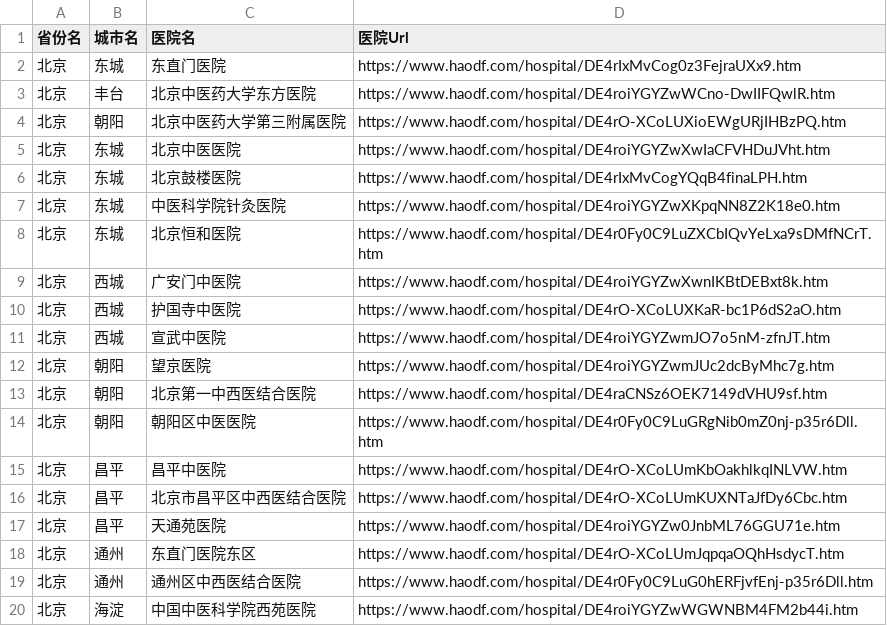
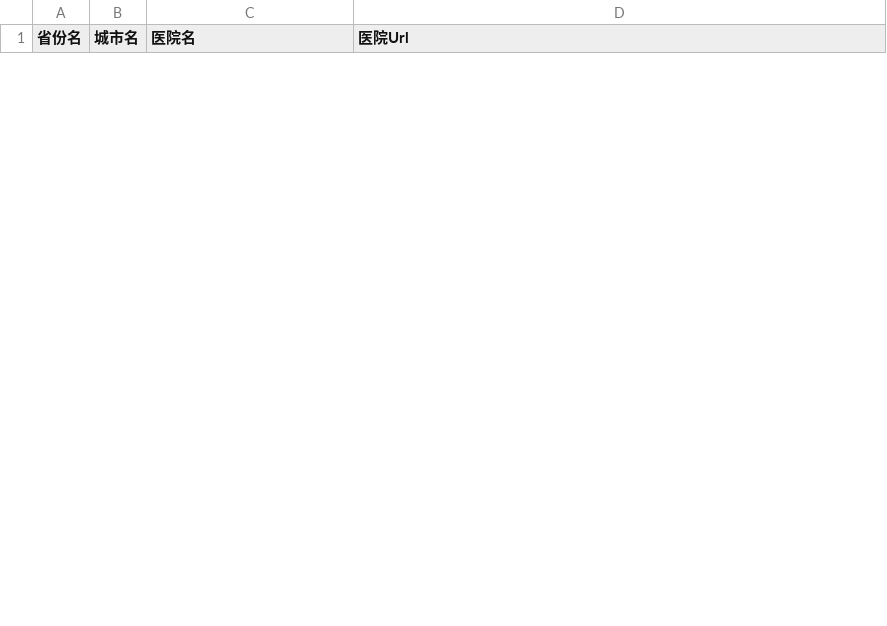
Before and after one commit to GT-ZhangAcer/Web_HaoDaiFu, a CSV file: data/ALLHostipalUrl.csv, drawn as a sheet; only a part is shown; the diff covers the shown part only.

```diff
--- a/data/ALLHostipalUrl.csv
+++ b/data/ALLHostipalUrl.csv
@@ -1,20 +1 @@
 省份名,城市名,医院名,医院Url
-北京,东城,东直门医院,https://www.haodf.com/hospital/DE4rIxMvCog0z3FejraUXx9.htm
-北京,丰台,北京中医药大学东方医院,https://www.haodf.com/hospital/DE4roiYGYZwWCno-DwIIFQwlR.htm
-北京,朝阳,北京中医药大学第三附属医院,https://www.haodf.com/hospital/DE4rO-XCoLUXioEWgURjIHBzPQ.htm
-北京,东城,北京中医医院,https://www.haodf.com/hospital/DE4roiYGYZwXwIaCFVHDuJVht.htm
-北京,东城,北京鼓楼医院,https://www.haodf.com/hospital/DE4rIxMvCogYQqB4finaLPH.htm
-北京,东城,中医科学院针灸医院,https://www.haodf.com/hospital/DE4roiYGYZwXKpqNN8Z2K18e0.htm
-北京,东城,北京恒和医院,https://www.haodf.com/hospital/DE4r0Fy0C9LuZXCbIQvYeLxa9sDMfNCrT.htm
-北京,西城,广安门中医院,https://www.haodf.com/hospital/DE4roiYGYZwXwnIKBtDEBxt8k.htm
-北京,西城,护国寺中医院,https://www.haodf.com/hospital/DE4rO-XCoLUXKaR-bc1P6dS2aO.htm
-北京,西城,宣武中医院,https://www.haodf.com/hospital/DE4roiYGYZwmJO7o5nM-zfnJT.htm
-北京,朝阳,望京医院,https://www.haodf.com/hospital/DE4roiYGYZwmJUc2dcByMhc7g.htm
-北京,朝阳,北京第一中西医结合医院,https://www.haodf.com/hospital/DE4raCNSz6OEK7149dVHU9sf.htm
-北京,朝阳,朝阳区中医医院,https://www.haodf.com/hospital/DE4r0Fy0C9LuGRgNib0mZ0nj-p35r6Dll.htm
-北京,昌平,昌平中医院,https://www.haodf.com/hospital/DE4rO-XCoLUmKbOakhlkqINLVW.htm
-北京,昌平,北京市昌平区中西医结合医院,https://www.haodf.com/hospital/DE4rO-XCoLUmKUXNTaJfDy6Cbc.htm
-北京,昌平,天通苑医院,https://www.haodf.com/hospital/DE4roiYGYZw0JnbML76GGU71e.htm
-北京,通州,东直门医院东区,https://www.haodf.com/hospital/DE4rO-XCoLUmJqpqaOQhHsdycT.htm
-北京,通州,通州区中西医结合医院,https://www.haodf.com/hospital/DE4r0Fy0C9LuG0hERFjvfEnj-p35r6Dll.htm
-北京,海淀,中国中医科学院西苑医院,https://www.haodf.com/hospital/DE4roiYGYZwWGWNBM4FM2b44i.htm
```
Also changed, not shown: 10 added rows and 8 removed rows elsewhere in this file, data/ALLHostipalUrl2019-04-23-22-59.csv, 2 other files.
